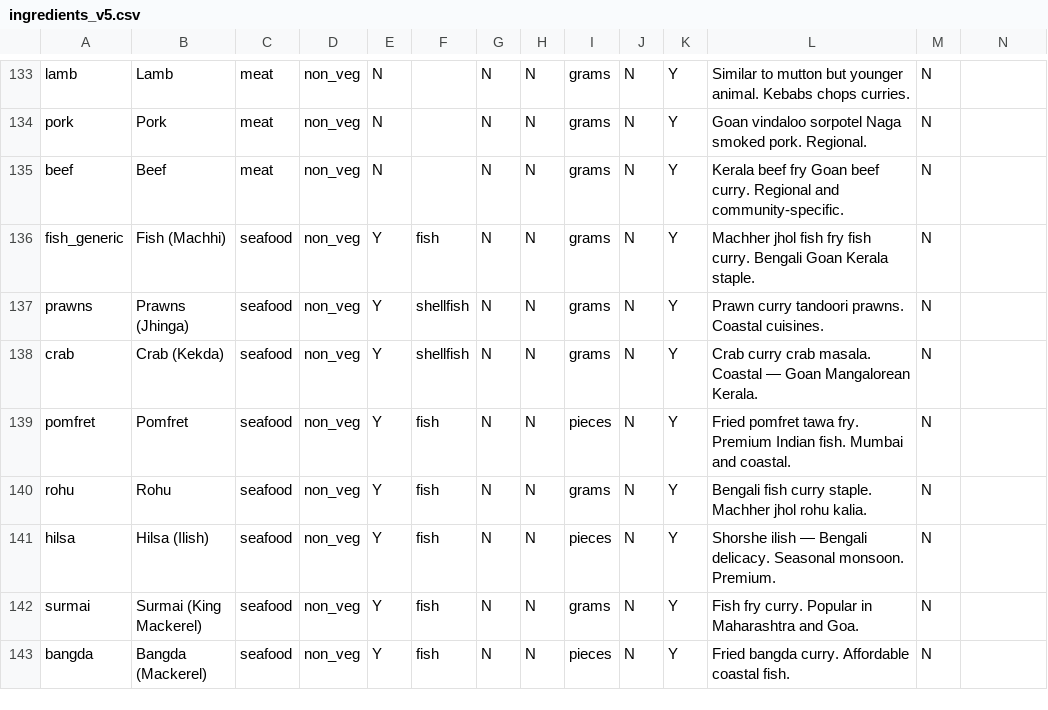
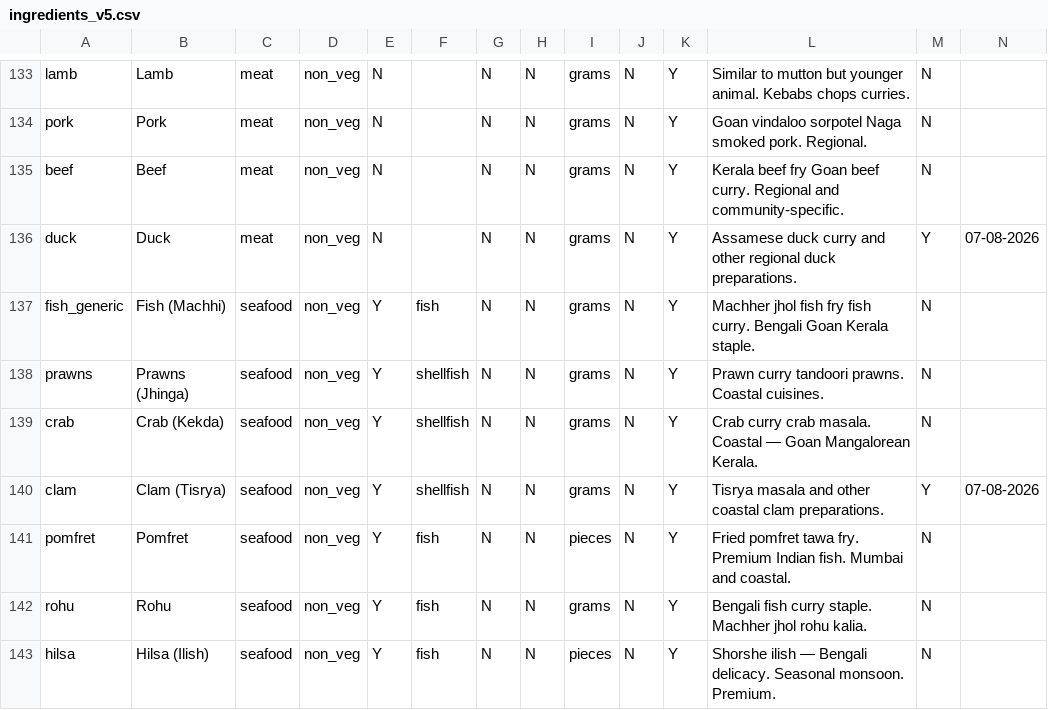
Before and after one commit to ankitmittal-madman/foofoo-v3, a CSV file: data/source/ingredients_v5.csv, drawn as a sheet; only a part is shown, gaps mark what is left out; the shorter side is filled out with more unchanged rows; rows hold the shown columns only; the diff names each change by its address in the sheet, - before the commit and + after, or states it on an @@ line.

```diff
--- a/data/source/ingredients_v5.csv
+++ b/data/source/ingredients_v5.csv
+row 136: duck | Duck | meat | non_veg | N |  | N | N | grams | N | Y | Assamese duck curry and other regional duck preparations. | Y | 07-08-2026
+row 140: clam | Clam (Tisrya) | seafood | non_veg | Y | shellfish | N | N | grams | N | Y | Tisrya masala and other coastal clam preparations. | Y | 07-08-2026
```
Also changed, not shown: ghar_re_service/data/bundle/config/ingredients_v5.csv, 11 other files.
